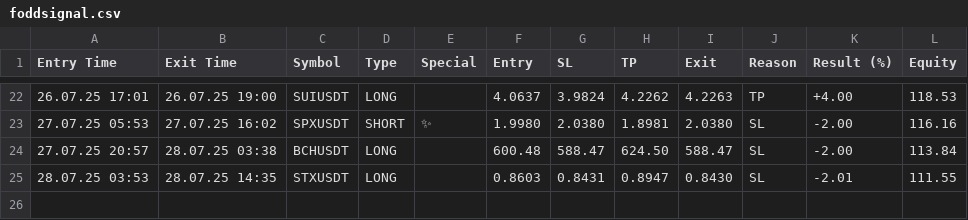
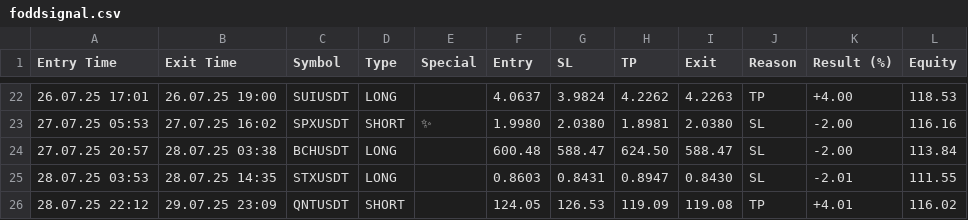
Before and after one commit to vFODD/FODDSIGNAL, a CSV file: foddsignal.csv, drawn as a sheet; only a part is shown, gaps mark what is left out.

Commit message:
Güncelleme - 2025-07-29 23:09:35

```diff
--- a/foddsignal.csv
+++ b/foddsignal.csv
@@ -25 +25,2 @@ Entry Time,Exit Time,Symbol,Type,Special,Entry,SL,TP,Exit,Reason,Result (%),Equi
 28.07.25 03:53,28.07.25 14:35,STXUSDT,LONG,,0.8603,0.8431,0.8947,0.8430,SL,-2.01,111.55
+28.07.25 22:12,29.07.25 23:09,QNTUSDT,SHORT,,124.05,126.53,119.09,119.08,TP,+4.01,116.02
```
